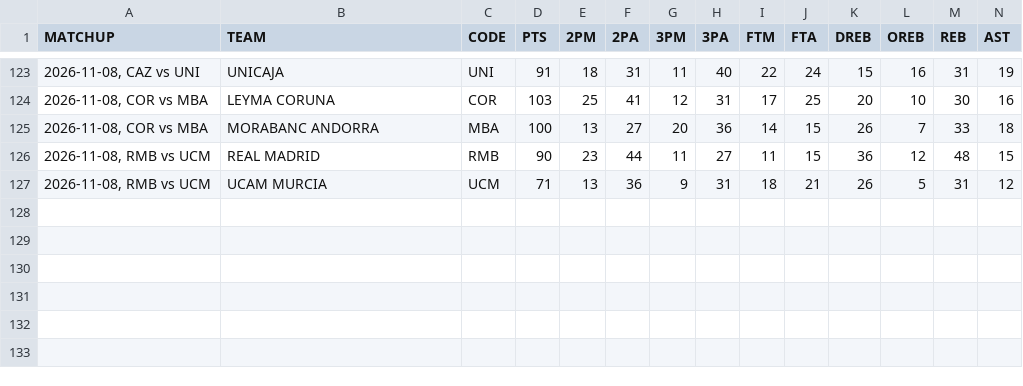
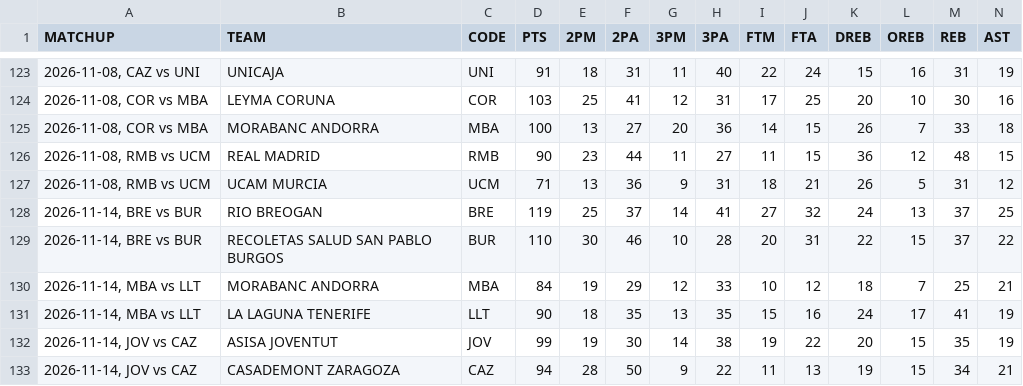
Before and after one commit to filippospol/bball-stats, a CSV file: data/ES-teams.csv, drawn as a sheet; only a part is shown, gaps mark what is left out; rows hold the shown columns only; the diff names each change by its address in the sheet, - before the commit and + after, or states it on an @@ line.

```diff
--- a/data/ES-teams.csv
+++ b/data/ES-teams.csv
+row 128: 2026-11-14, BRE vs BUR | RIO BREOGAN | BRE | 119 | 25 | 37 | 14 | 41 | 27 | 32 | 24 | 13 | 37 | 25
+row 129: 2026-11-14, BRE vs BUR | RECOLETAS SALUD SAN PABLO BURGOS | BUR | 110 | 30 | 46 | 10 | 28 | 20 | 31 | 22 | 15 | 37 | 22
+row 130: 2026-11-14, MBA vs LLT | MORABANC ANDORRA | MBA | 84 | 19 | 29 | 12 | 33 | 10 | 12 | 18 | 7 | 25 | 21
+row 131: 2026-11-14, MBA vs LLT | LA LAGUNA TENERIFE | LLT | 90 | 18 | 35 | 13 | 35 | 15 | 16 | 24 | 17 | 41 | 19
+row 132: 2026-11-14, JOV vs CAZ | ASISA JOVENTUT | JOV | 99 | 19 | 30 | 14 | 38 | 19 | 22 | 20 | 15 | 35 | 19
+row 133: 2026-11-14, JOV vs CAZ | CASADEMONT ZARAGOZA | CAZ | 94 | 28 | 50 | 9 | 22 | 11 | 13 | 19 | 15 | 34 | 21
```
Also changed, not shown: data/DE-teams.csv, data/FR-teams.csv, 8 other files.
